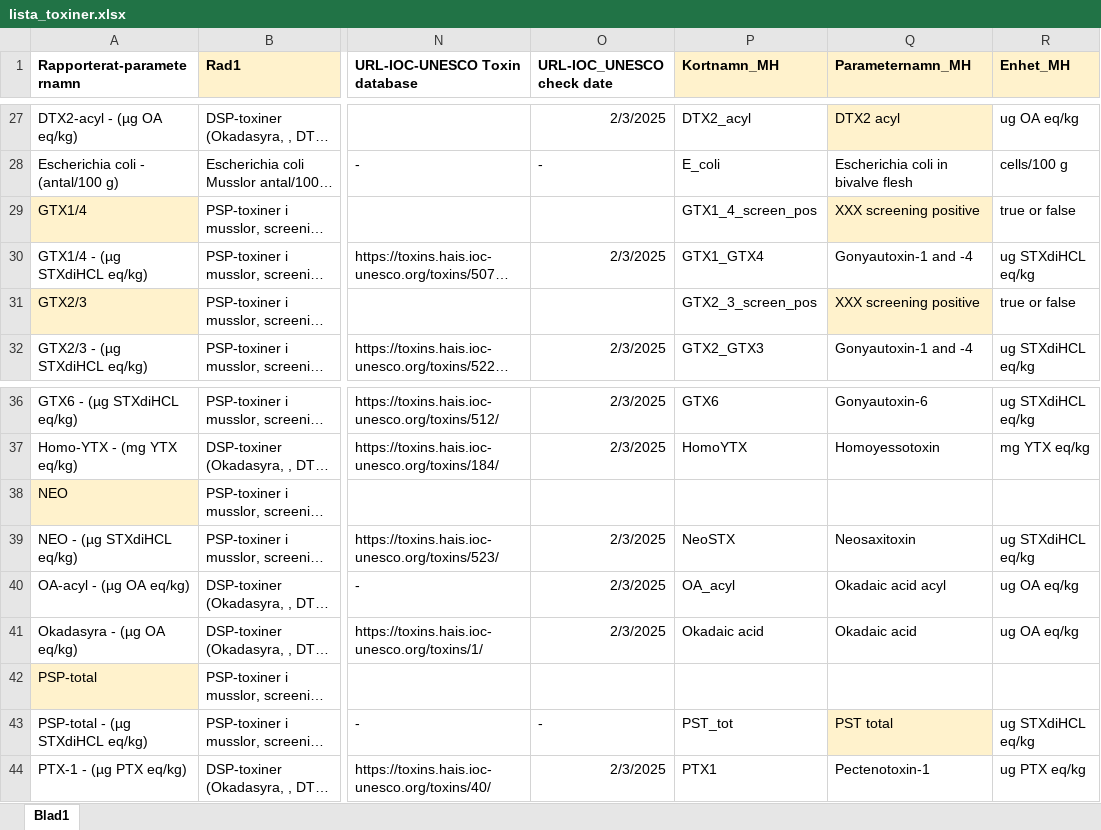
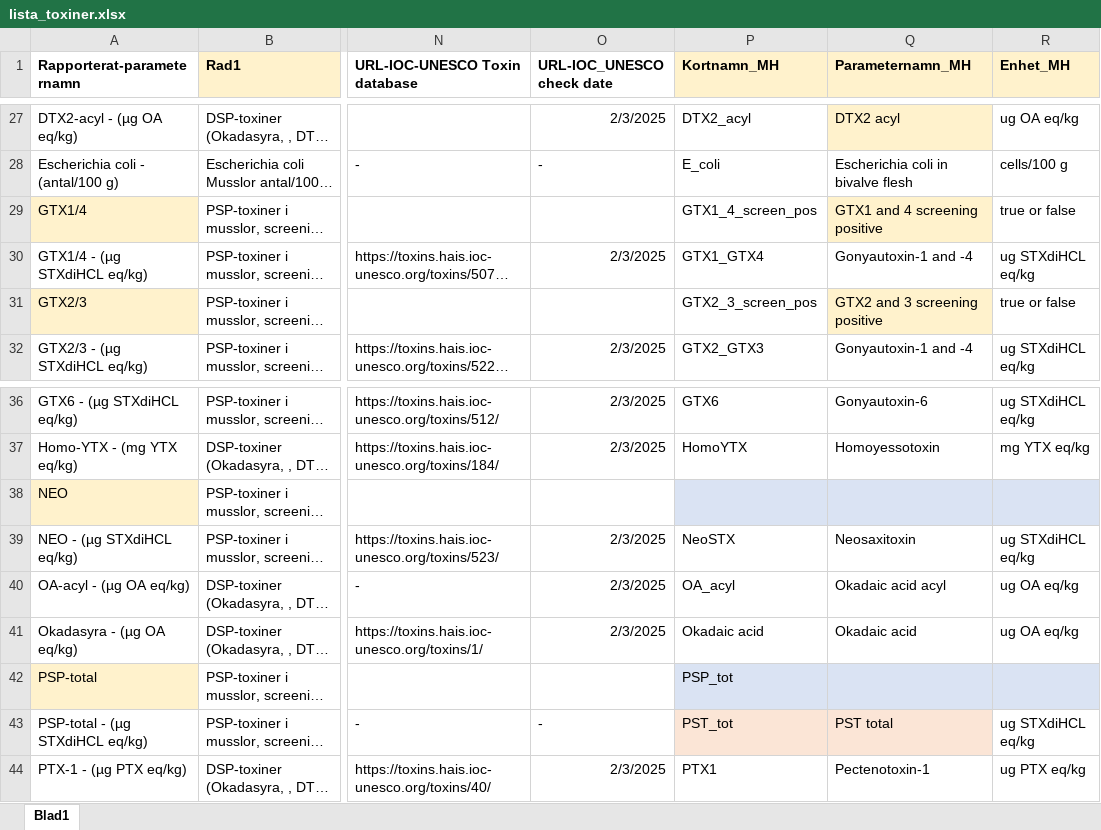
Before and after one commit to nodc-sweden/SLV-Biotoxin-Validator-App, an Excel workbook: config/lista_toxiner.xlsx, sheet Blad1, drawn as a sheet; only a part is shown, gaps mark what is left out; long unchanged cells end in …; values as stored, in another font and other column widths than the file's, no borders; the diff covers the shown part only; the diff names each change by its address in the sheet, - before the commit and + after, or states it on an @@ line.

```diff
--- a/config/lista_toxiner.xlsx (sheet Blad1)
+++ b/config/lista_toxiner.xlsx (sheet Blad1)
-Q29 (Parameternamn_MH): XXX screening positive
+Q29 (Parameternamn_MH): GTX1 and 4 screening positive
-Q31 (Parameternamn_MH): XXX screening positive
+Q31 (Parameternamn_MH): GTX2 and 3 screening positive
-P38:R38 fill: none
+P38:R38 fill: #DAE3F3
-P42 (Kortnamn_MH): (empty)
+P42 (Kortnamn_MH): PSP_tot
-P42:R42 fill: none
+P42:R42 fill: #DAE3F3
-P43 fill: none
+P43 fill: #FBE5D6
```
Also changed, not shown: 63 edited cells and cell formats elsewhere in this sheet.
